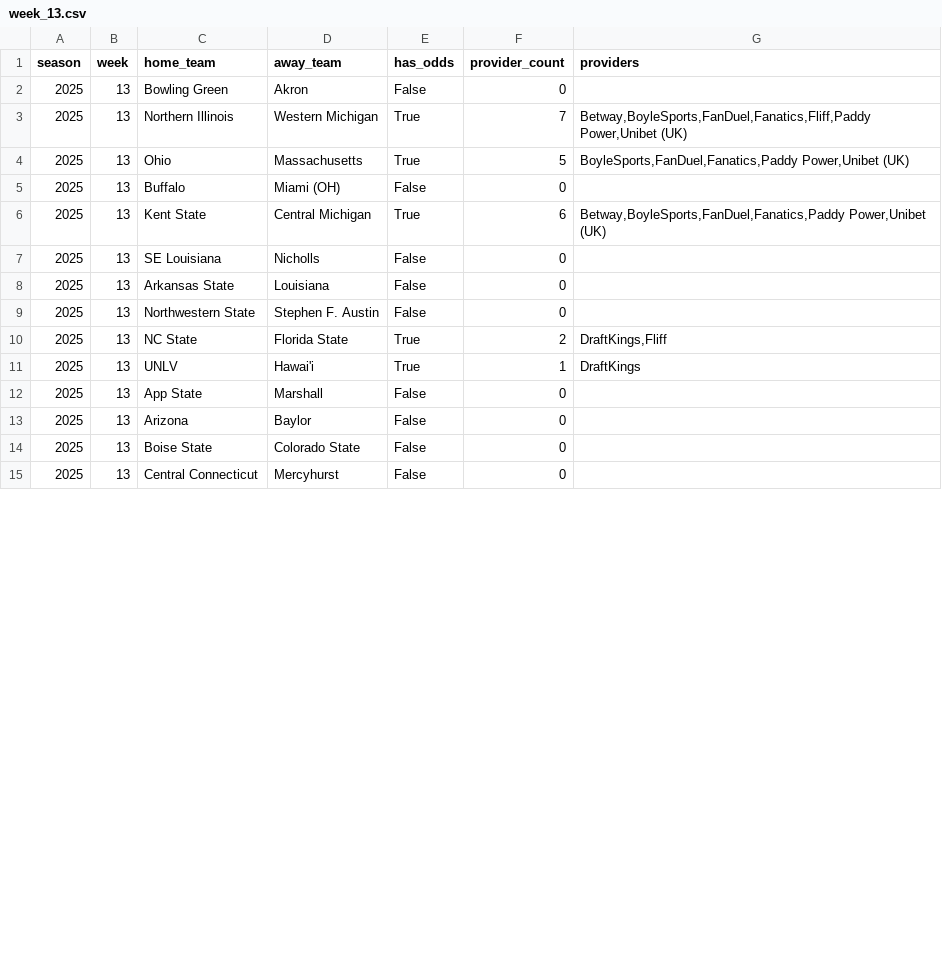
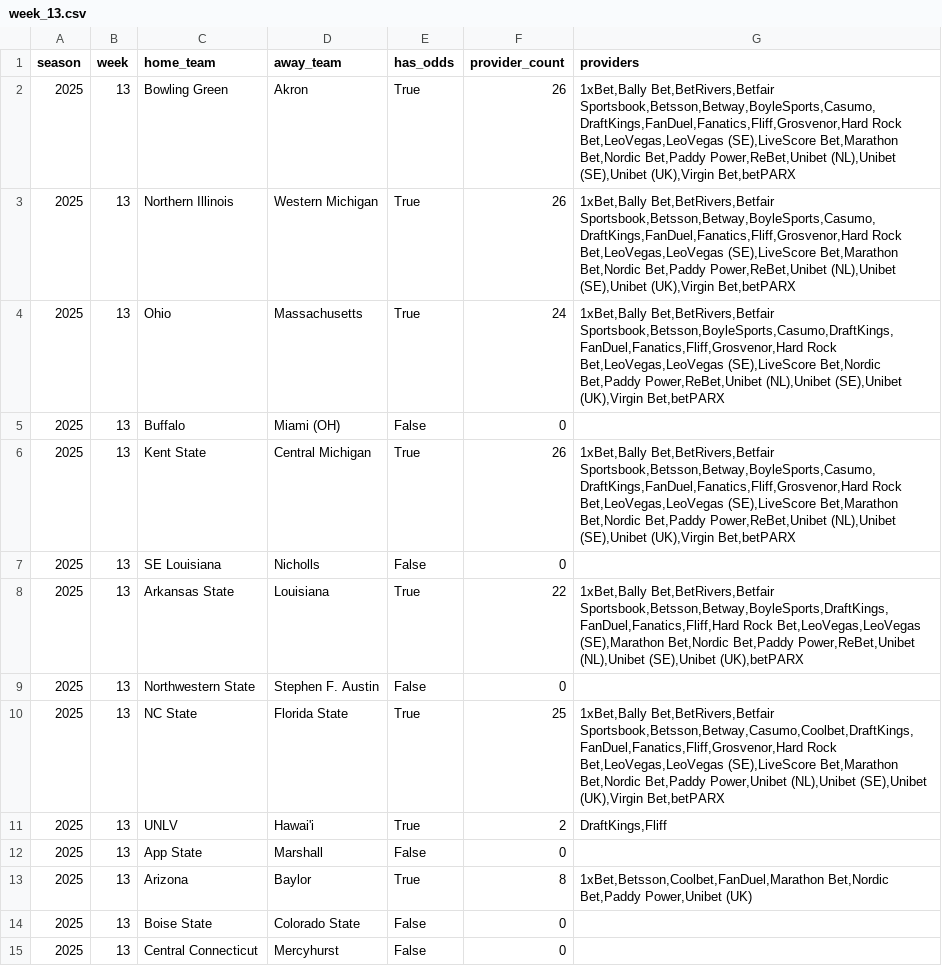
Before and after one commit to mostgood1/NCAAF-Predictions, a CSV file: data/odds_coverage/week_13.csv, drawn as a sheet; only a part is shown; the diff covers the shown part only.

```diff
--- a/data/odds_coverage/week_13.csv
+++ b/data/odds_coverage/week_13.csv
@@ -1,14 +1,14 @@
 season,week,home_team,away_team,has_odds,provider_count,providers
-2025,13,Bowling Green,Akron,False,0,
-2025,13,Northern Illinois,Western Michigan,True,7,"Betway,BoyleSports,FanDuel,Fanatics,Fliff,Paddy Power,Unibet (UK)"
-2025,13,Ohio,Massachusetts,True,5,"BoyleSports,FanDuel,Fanatics,Paddy Power,Unibet (UK)"
+2025,13,Bowling Green,Akron,True,26,"1xBet,Bally Bet,BetRivers,Betfair Sportsbook,Betsson,Betway,BoyleSports,Casumo,DraftKings,FanDuel,Fanatics,Fliff,Grosvenor,Hard Rock Bet,LeoVegas,LeoVegas (SE),LiveScore Bet,Marathon Bet,Nordic Bet,Paddy Power,ReBet,Unibet (NL),Unibet (SE),Unibet (UK),Virgin Bet,betPARX"
+2025,13,Northern Illinois,Western Michigan,True,26,"1xBet,Bally Bet,BetRivers,Betfair Sportsbook,Betsson,Betway,BoyleSports,Casumo,DraftKings,FanDuel,Fanatics,Fliff,Grosvenor,Hard Rock Bet,LeoVegas,LeoVegas (SE),LiveScore Bet,Marathon Bet,Nordic Bet,Paddy Power,ReBet,Unibet (NL),Unibet (SE),Unibet (UK),Virgin Bet,betPARX"
+2025,13,Ohio,Massachusetts,True,24,"1xBet,Bally Bet,BetRivers,Betfair Sportsbook,Betsson,BoyleSports,Casumo,DraftKings,FanDuel,Fanatics,Fliff,Grosvenor,Hard Rock Bet,LeoVegas,LeoVegas (SE),LiveScore Bet,Nordic Bet,Paddy Power,ReBet,Unibet (NL),Unibet (SE),Unibet (UK),Virgin Bet,betPARX"
 2025,13,Buffalo,Miami (OH),False,0,
-2025,13,Kent State,Central Michigan,True,6,"Betway,BoyleSports,FanDuel,Fanatics,Paddy Power,Unibet (UK)"
+2025,13,Kent State,Central Michigan,True,26,"1xBet,Bally Bet,BetRivers,Betfair Sportsbook,Betsson,Betway,BoyleSports,Casumo,DraftKings,FanDuel,Fanatics,Fliff,Grosvenor,Hard Rock Bet,LeoVegas,LeoVegas (SE),LiveScore Bet,Marathon Bet,Nordic Bet,Paddy Power,ReBet,Unibet (NL),Unibet (SE),Unibet (UK),Virgin Bet,betPARX"
 2025,13,SE Louisiana,Nicholls,False,0,
-2025,13,Arkansas State,Louisiana,False,0,
+2025,13,Arkansas State,Louisiana,True,22,"1xBet,Bally Bet,BetRivers,Betfair Sportsbook,Betsson,Betway,BoyleSports,DraftKings,FanDuel,Fanatics,Fliff,Hard Rock Bet,LeoVegas,LeoVegas (SE),Marathon Bet,Nordic Bet,Paddy Power,ReBet,Unibet (NL),Unibet (SE),Unibet (UK),betPARX"
 2025,13,Northwestern State,Stephen F. Austin,False,0,
-2025,13,NC State,Florida State,True,2,"DraftKings,Fliff"
-2025,13,UNLV,Hawai'i,True,1,DraftKings
+2025,13,NC State,Florida State,True,25,"1xBet,Bally Bet,BetRivers,Betfair Sportsbook,Betsson,Betway,Casumo,Coolbet,DraftKings,FanDuel,Fanatics,Fliff,Grosvenor,Hard Rock Bet,LeoVegas,LeoVegas (SE),LiveScore Bet,Marathon Bet,Nordic Bet,Paddy Power,Unibet (NL),Unibet (SE),Unibet (UK),Virgin Bet,betPARX"
+2025,13,UNLV,Hawai'i,True,2,"DraftKings,Fliff"
 2025,13,App State,Marshall,False,0,
-2025,13,Arizona,Baylor,False,0,
+2025,13,Arizona,Baylor,True,8,"1xBet,Betsson,Coolbet,FanDuel,Marathon Bet,Nordic Bet,Paddy Power,Unibet (UK)"
 2025,13,Boise State,Colorado State,False,0,
```
Also changed, not shown: 85 edited cells elsewhere in this file, data/college_football_schedule_2025_predicted_totals_enhanced_with_scores.csv, data/recommendations_2025.csv, 16 other files.
